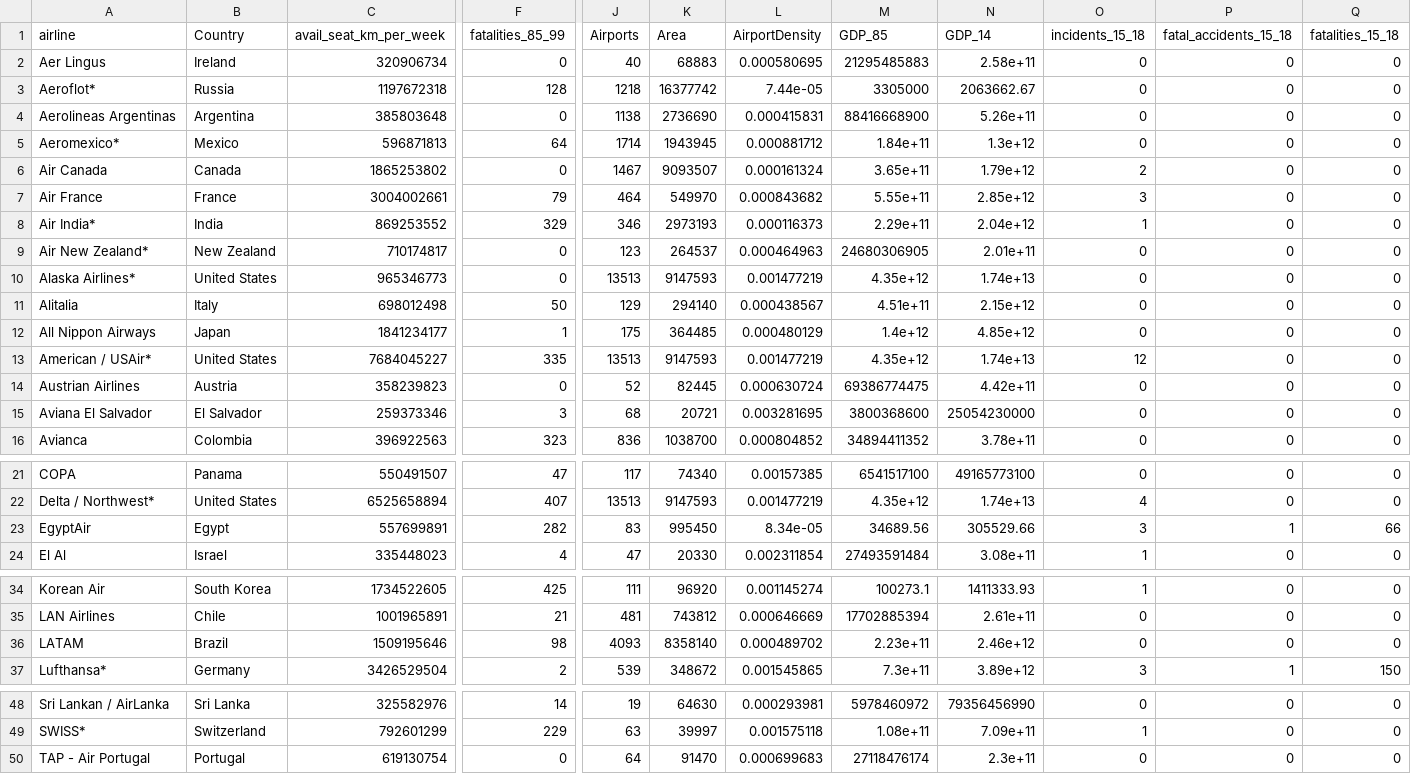
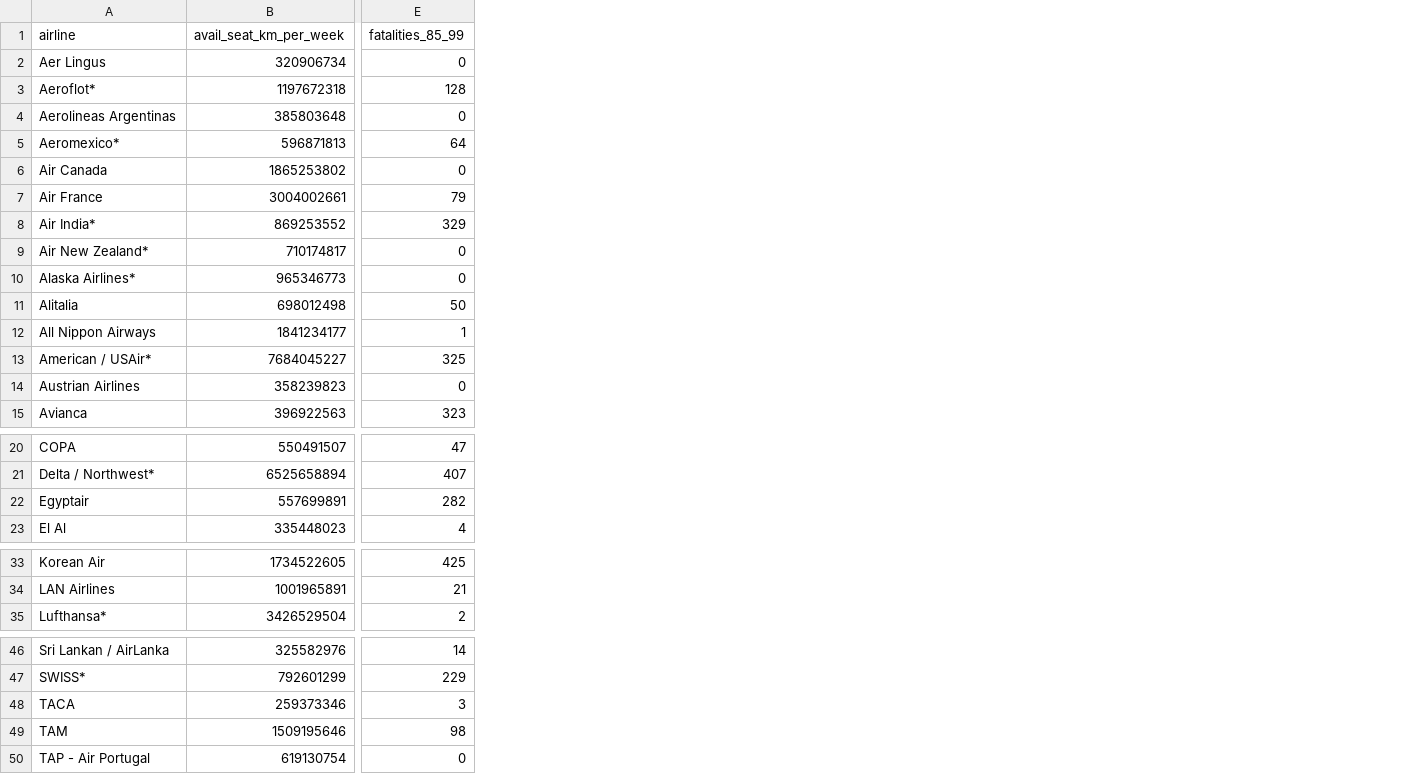
Before and after one commit to caroliver/Stat441_AirplaneAnalysis_CofC, a CSV file: airline-safety.csv, drawn as a sheet; only a part is shown, gaps mark what is left out; removed rows and columns are numbered as before the commit, all else as after; rows hold the shown columns only; the diff names each change by its address in the sheet, - before the commit and + after, or states it on an @@ line.

Commit message:
Orig airline-safety.csv American/US Airways comb'd
Original airline-safety.csv  doc with American Airlines / US Airways combined

```diff
--- a/airline-safety.csv
+++ b/airline-safety.csv
-column B (Country), rows 2-14: Ireland | Russia | Argentina | Mexico | Canada | France | India | New Zealand | United States | Italy | Japan | United States | Austria; row 16: Colombia; rows 21-24: Panama | United States | Egypt | Israel; rows 34-35: South Korea | Chile; row 37: Germany; rows 48-50: Sri Lanka | Switzerland | Portugal
-column J (Airports), rows 2-14: 40 | 1218 | 1138 | 1714 | 1467 | 464 | 346 | 123 | 13513 | 129 | 175 | 13513 | 52; row 16: 836; rows 21-24: 117 | 13513 | 83 | 47; rows 34-35: 111 | 481; row 37: 539; rows 48-50: 19 | 63 | 64
-column K (Area), rows 2-14: 68883 | 16377742 | 2736690 | 1943945 | 9093507 | 549970 | 2973193 | 264537 | 9147593 | 294140 | 364485 | 9147593 | 82445; row 16: 1038700; rows 21-24: 74340 | 9147593 | 995450 | 20330; rows 34-35: 96920 | 743812; row 37: 348672; rows 48-50: 64630 | 39997 | 91470
-column L (AirportDensity), rows 2-14: 0.000580695 | 7.44e-05 | 0.000415831 | 0.000881712 | 0.000161324 | 0.000843682 | 0.000116373 | 0.000464963 | 0.001477219 | 0.000438567 | 0.000480129 | 0.001477219 | 0.000630724; row 16: 0.000804852; rows 21-24: 0.00157385 | 0.001477219 | 8.34e-05 | 0.002311854; rows 34-35: 0.001145274 | 0.000646669; row 37: 0.001545865; rows 48-50: 0.000293981 | 0.001575118 | 0.000699683
-column M (GDP_85), rows 2-14: 21295485883 | 3305000 | 88416668900 | 1.84e+11 | 3.65e+11 | 5.55e+11 | 2.29e+11 | 24680306905 | 4.35e+12 | 4.51e+11 | 1.4e+12 | 4.35e+12 | 69386774475; row 16: 34894411352; rows 21-24: 6541517100 | 4.35e+12 | 34689.56 | 27493591484; rows 34-35: 100273.1 | 17702885394; row 37: 7.3e+11; rows 48-50: 5978460972 | 1.08e+11 | 27118476174
-column N (GDP_14), rows 2-14: 2.58e+11 | 2063662.67 | 5.26e+11 | 1.3e+12 | 1.79e+12 | 2.85e+12 | 2.04e+12 | 2.01e+11 | 1.74e+13 | 2.15e+12 | 4.85e+12 | 1.74e+13 | 4.42e+11; row 16: 3.78e+11; rows 21-24: 49165773100 | 1.74e+13 | 305529.66 | 3.08e+11; rows 34-35: 1411333.93 | 2.61e+11; row 37: 3.89e+12; rows 48-50: 79356456990 | 7.09e+11 | 2.3e+11
-column O (incidents_15_18), rows 2-14: 0 | 0 | 0 | 0 | 2 | 3 | 1 | 0 | 0 | 0 | 0 | 12 | 0; row 16: 0; rows 21-24: 0 | 4 | 3 | 1; rows 34-35: 1 | 0; row 37: 3; rows 48-50: 0 | 1 | 0
-column P (fatal_accidents_15_18), rows 2-14: all 0; row 16: 0; rows 21-24: 0 | 0 | 1 | 0; rows 34-35: 0 | 0; row 37: 1; rows 48-50: all 0
-column Q (fatalities_15_18), rows 2-14: all 0; row 16: 0; rows 21-24: 0 | 0 | 66 | 0; rows 34-35: 0 | 0; row 37: 150; rows 48-50: all 0
-E13 (fatalities_85_99): 335
+E13 (fatalities_85_99): 325
-row 15: Aviana El Salvador | El Salvador | 259373346 | 3 | 68 | 20721 | 0.003281695 | 3800368600 | 25054230000 | 0 | 0 | 0
-A22 (airline): EgyptAir
+A22 (airline): Egyptair
-row 36: LATAM | Brazil | 1509195646 | 98 | 4093 | 8358140 | 0.000489702 | 2.23e+11 | 2.46e+12 | 0 | 0 | 0
+row 48: TACA | 259373346 | 3
+row 49: TAM | 1509195646 | 98
```
